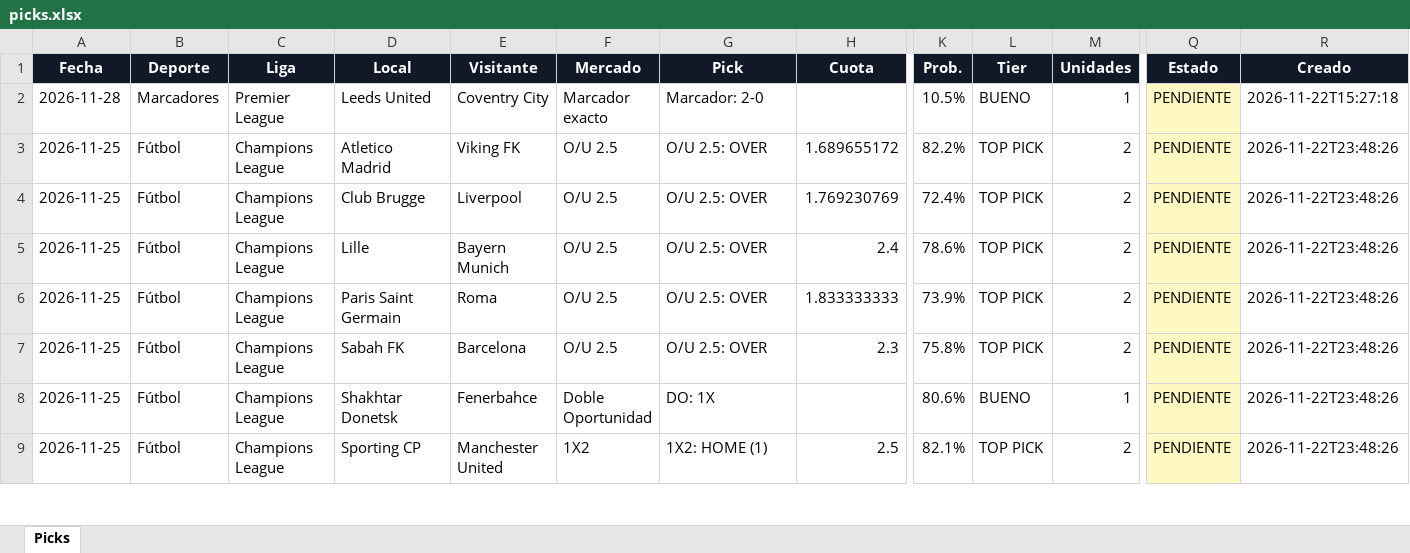
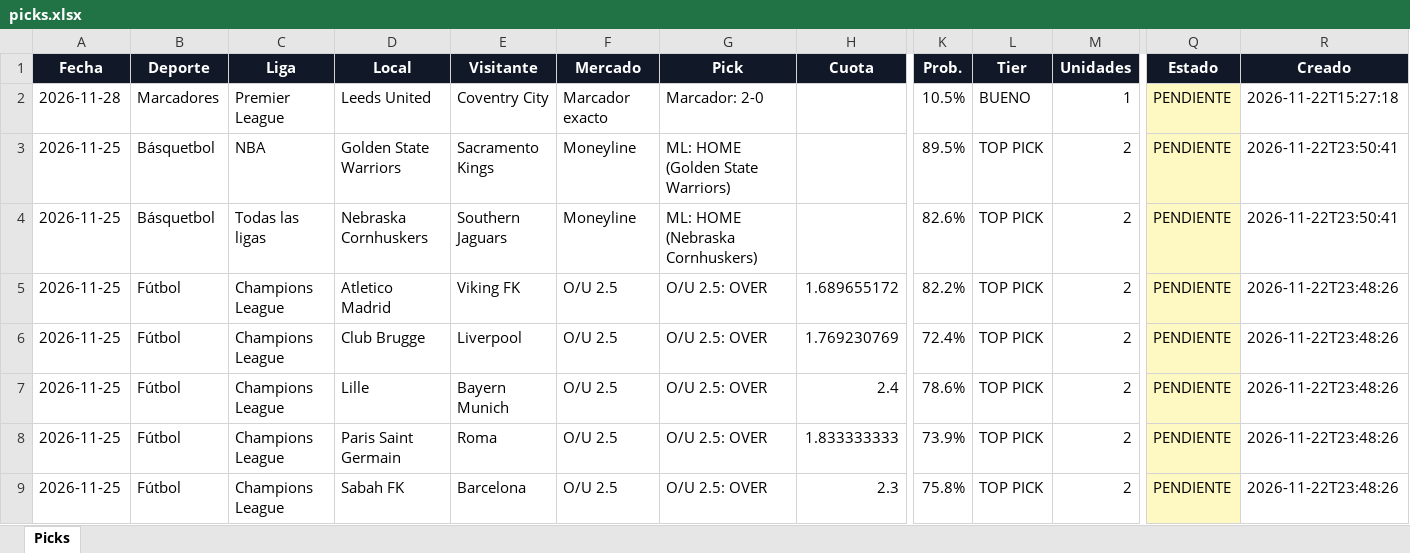
Before and after one commit to Adlax08/kronos-picks-web, an Excel workbook: data/picks.xlsx, sheet Picks, drawn as a sheet; only a part is shown, gaps mark what is left out; the shorter side is filled out with more unchanged rows; values as stored, in another font and other column widths than the file's, no borders; rows hold the shown columns only; the diff names each change by its address in the sheet, - before the commit and + after, or states it on an @@ line.

Commit message:
Picks 2026-11-23 00:26

```diff
--- a/data/picks.xlsx (sheet Picks)
+++ b/data/picks.xlsx (sheet Picks)
+row 3: 2026-11-25 | Básquetbol | NBA | Golden State Warriors | Sacramento Kings | Moneyline | ML: HOME (Golden State Warriors) |  | 89.5% | TOP PICK | 2 | PENDIENTE | 2026-11-22T23:50:41
+row 4: 2026-11-25 | Básquetbol | Todas las ligas | Nebraska Cornhuskers | Southern Jaguars | Moneyline | ML: HOME (Nebraska Cornhuskers) |  | 82.6% | TOP PICK | 2 | PENDIENTE | 2026-11-22T23:50:41
```
Also changed, not shown: 37 other files.
